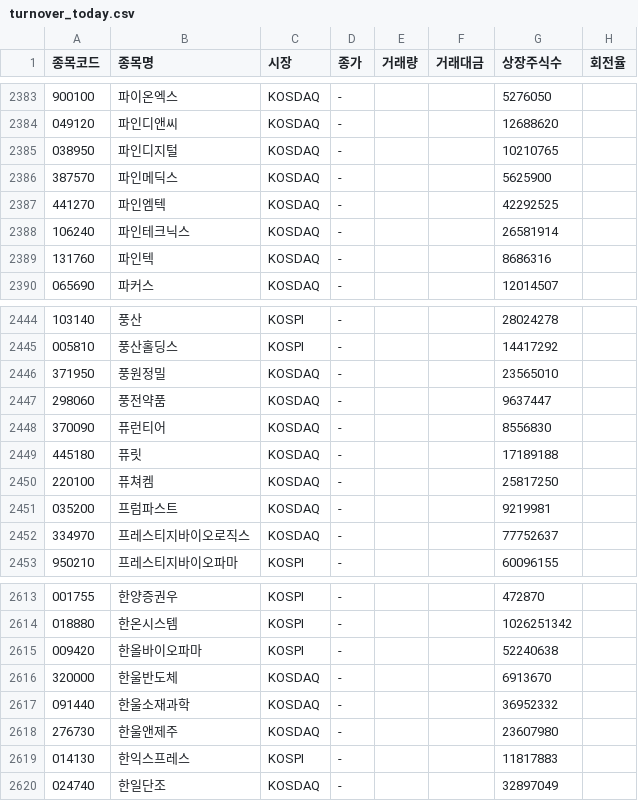
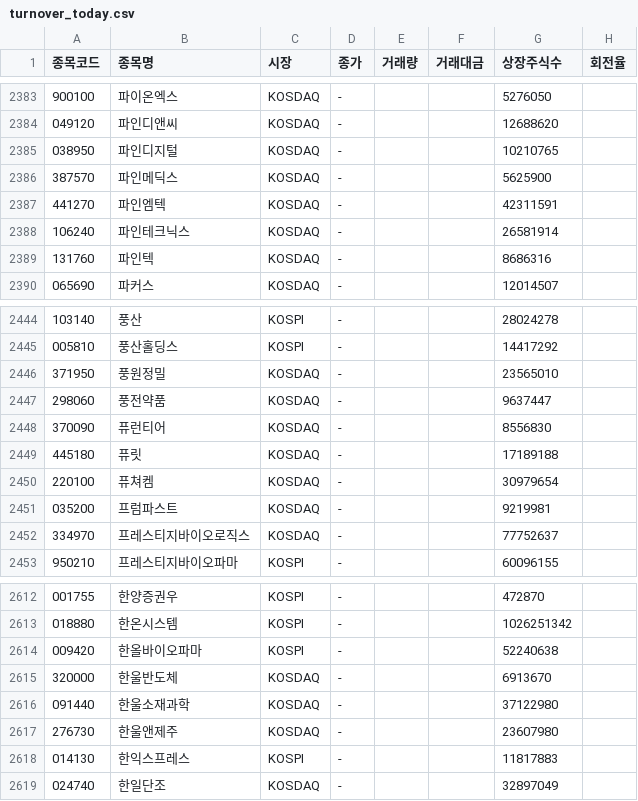
Before and after one commit to hyungjin1213-collab/autoto, a CSV file: output/turnover/turnover_today.csv, drawn as a sheet; only a part is shown, gaps mark what is left out; the diff covers the shown part only.

```diff
--- a/output/turnover/turnover_today.csv
+++ b/output/turnover/turnover_today.csv
@@ -2386,3 +2386,3 @@
 387570,파인메딕스,KOSDAQ,-,,,5625900,
-441270,파인엠텍,KOSDAQ,-,,,42292525,
+441270,파인엠텍,KOSDAQ,-,,,42311591,
 106240,파인테크닉스,KOSDAQ,-,,,26581914,
@@ -2449,3 +2449,3 @@
 445180,퓨릿,KOSDAQ,-,,,17189188,
-220100,퓨쳐켐,KOSDAQ,-,,,25817250,
+220100,퓨쳐켐,KOSDAQ,-,,,30979654,
 035200,프럼파스트,KOSDAQ,-,,,9219981,
@@ -2616,3 +2615,3 @@
 320000,한울반도체,KOSDAQ,-,,,6913670,
-091440,한울소재과학,KOSDAQ,-,,,36952332,
+091440,한울소재과학,KOSDAQ,-,,,37122980,
 276730,한울앤제주,KOSDAQ,-,,,23607980,
```
Also changed, not shown: 1 removed row and 11 edited cells elsewhere in this file, output/monthly_candle/candidates.csv, output/rights_offering/allottees.csv, 3 other files.
